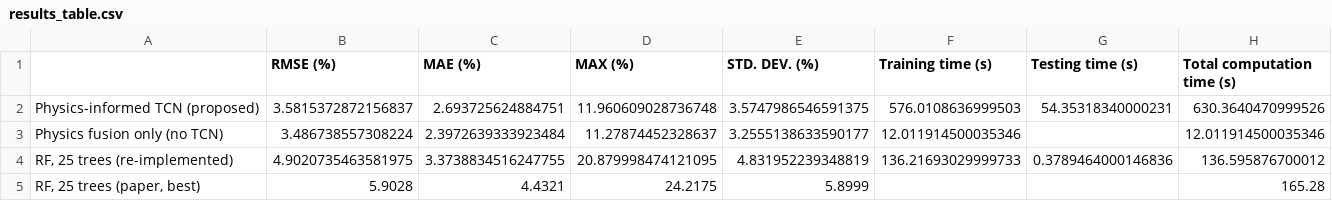
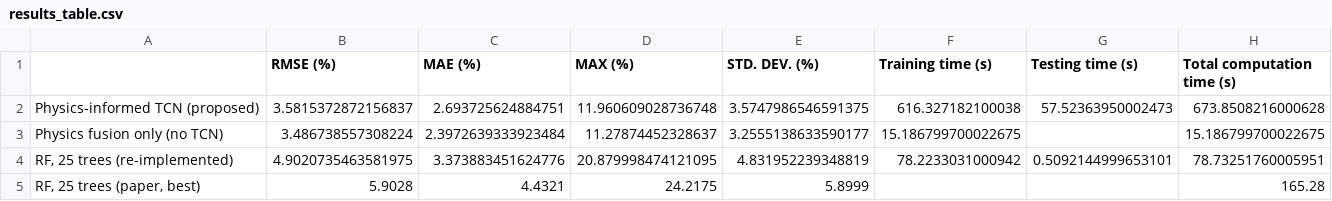
Before and after one commit to rhyummy/SOF-Optimisation, a CSV file: outputs/results_table.csv, drawn as a sheet.

```diff
--- a/outputs/results_table.csv
+++ b/outputs/results_table.csv
@@ -1,5 +1,5 @@
 ,RMSE (%),MAE (%),MAX (%),STD. DEV. (%),Training time (s),Testing time (s),Total computation time (s)
-Physics-informed TCN (proposed),3.5815372872156837,2.693725624884751,11.960609028736748,3.5747986546591375,576.0108636999503,54.35318340000231,630.3640470999526
-Physics fusion only (no TCN),3.486738557308224,2.3972639333923484,11.27874452328637,3.2555138633590177,12.011914500035346,,12.011914500035346
-"RF, 25 trees (re-implemented)",4.9020735463581975,3.3738834516247755,20.879998474121095,4.831952239348819,136.21693029999733,0.3789464000146836,136.595876700012
+Physics-informed TCN (proposed),3.5815372872156837,2.693725624884751,11.960609028736748,3.5747986546591375,616.327182100038,57.52363950002473,673.8508216000628
+Physics fusion only (no TCN),3.486738557308224,2.3972639333923484,11.27874452328637,3.2555138633590177,15.186799700022675,,15.186799700022675
+"RF, 25 trees (re-implemented)",4.9020735463581975,3.373883451624776,20.879998474121095,4.831952239348819,78.2233031000942,0.5092144999653101,78.73251760005951
 "RF, 25 trees (paper, best)",5.9028,4.4321,24.2175,5.8999,,,165.28
```
Also changed, not shown: outputs/per_trip_rmse.csv, 3 other files.
